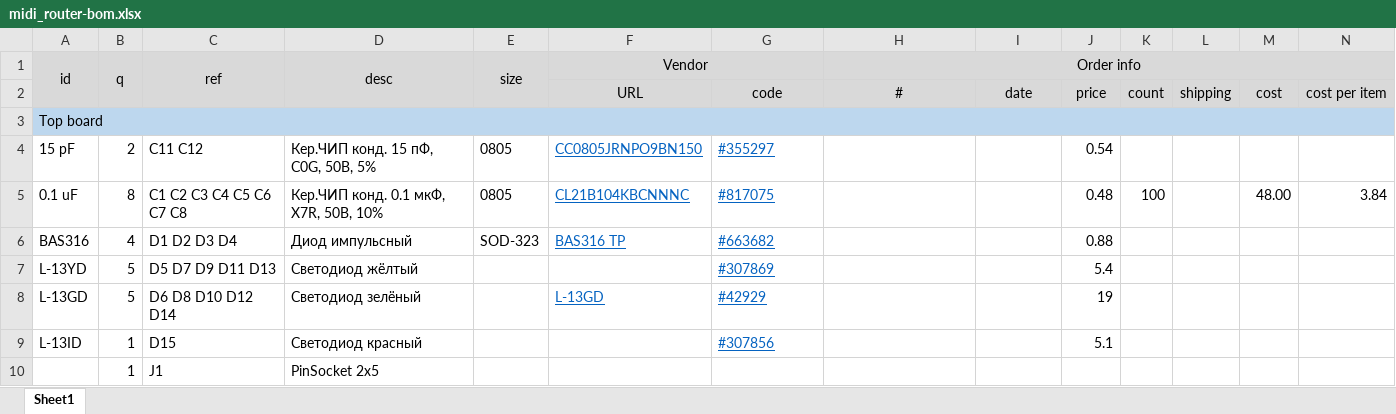
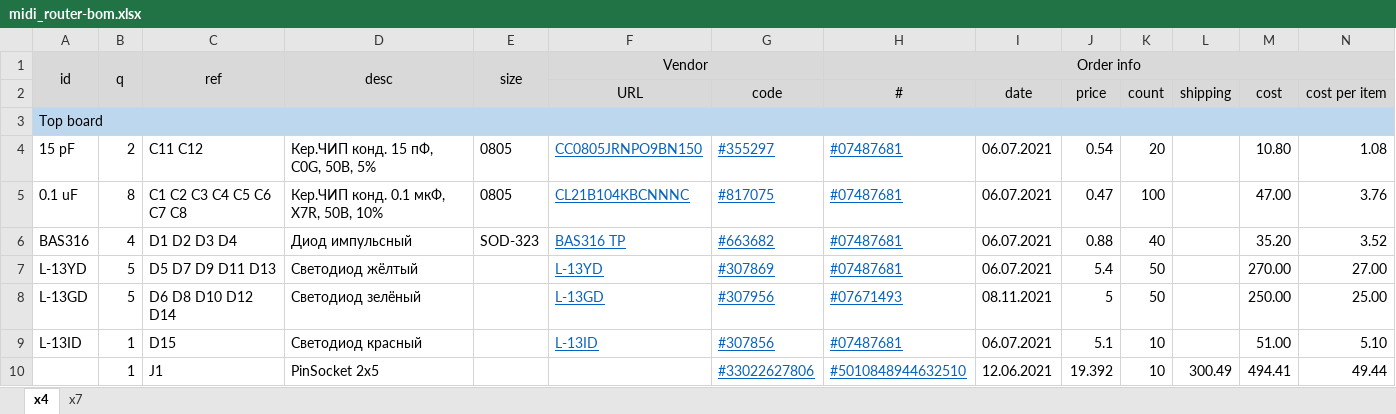
Before and after one commit to mar0x/midi_router, an Excel workbook: doc/midi_router-bom.xlsx, sheet x4, drawn as a sheet; only a part is shown; values as stored, in another font and other column widths than the file's, no borders; removed rows and columns are numbered as before the commit, all else as after; the diff covers the shown part only; the diff names each change by its address in the sheet, - before the commit and + after, or states it on an @@ line.

```diff
--- a/doc/midi_router-bom.xlsx (sheet x4)
+++ b/doc/midi_router-bom.xlsx (sheet x4)
-sheet tab: Sheet1
+sheet tab: x4
+sheet tab: x7
-H4:H7 (#): (empty)
+H4:H7 (#): #07487681
-I4:I7 (date): (empty)
+I4:I7 (date): 06.07.2021
-K4 (count): (empty)
+K4 (count): 20
-M4 (cost): (empty)
+M4 (cost): 10.80
-N4 (cost per item): (empty)
+N4 (cost per item): 1.08
-J5 (price): 0.48
+J5 (price): 0.47
-M5 (cost): 48.00
+M5 (cost): 47.00
-N5 (cost per item): 3.84
+N5 (cost per item): 3.76
-K6 (count): (empty)
+K6 (count): 40
-M6 (cost): (empty)
+M6 (cost): 35.20
-N6 (cost per item): (empty)
+N6 (cost per item): 3.52
-F7 (URL): (empty)
+F7 (URL): L-13YD
-K7:K8 (count): (empty)
+K7:K8 (count): 50
-M7 (cost): (empty)
+M7 (cost): 270.00
-N7 (cost per item): (empty)
+N7 (cost per item): 27.00
-G8 (code): #42929
+G8 (code): #307956
-H8 (#): (empty)
+H8 (#): #07671493
-I8 (date): (empty)
+I8 (date): 08.11.2021
-J8 (price): 19
+J8 (price): 5
-M8 (cost): (empty)
+M8 (cost): 250.00
-N8 (cost per item): (empty)
+N8 (cost per item): 25.00
-F9 (URL): (empty)
+F9 (URL): L-13ID
-H9 (#): (empty)
+H9 (#): #07487681
-I9 (date): (empty)
+I9 (date): 06.07.2021
-K9 (count): (empty)
+K9 (count): 10
-M9 (cost): (empty)
+M9 (cost): 51.00
-N9 (cost per item): (empty)
+N9 (cost per item): 5.10
-row 10:  | 1 | J1 | PinSocket 2x5
+row 10:  | 1 | J1 | PinSocket 2x5 |  |  | #33022627806 | #5010848944632510 | 12.06.2021 | 19.392 | 10 | 300.49 | 494.41 | 49.44
```
Also changed, not shown: 14 added rows, 2 removed rows, 64 edited cells and cell formats elsewhere in this sheet.
